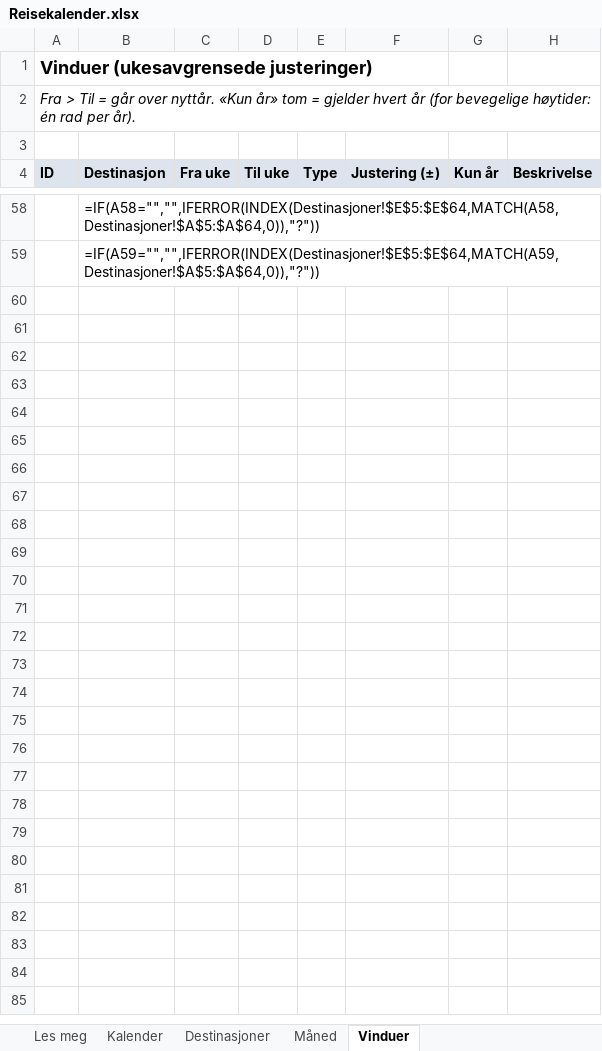
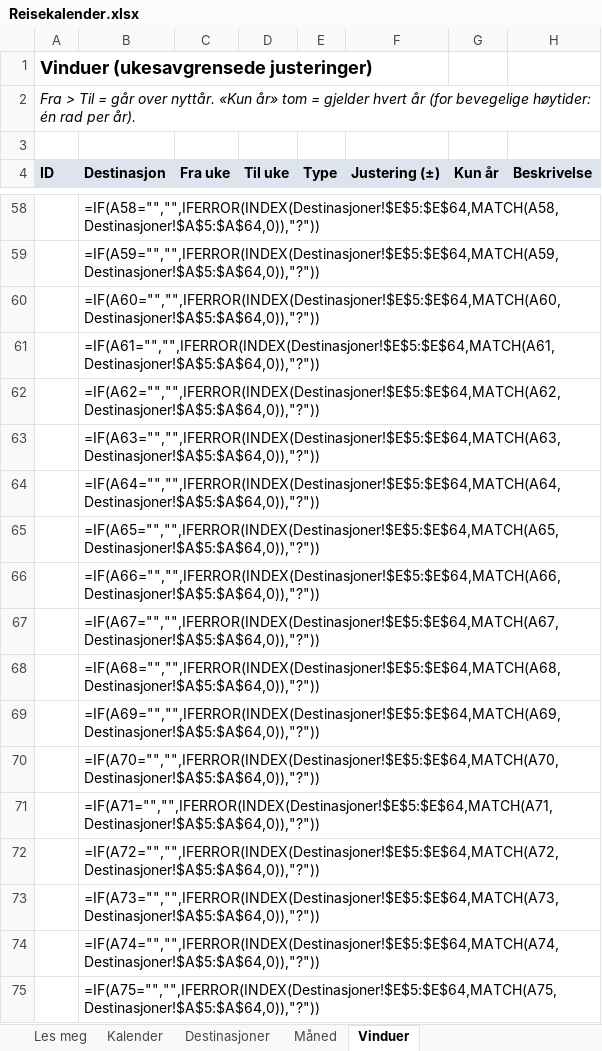
Before and after one commit to paalstampe/reiseplanlegging, an Excel workbook: Reisekalender.xlsx, sheet Vinduer, drawn as a sheet; only a part is shown, gaps mark what is left out; values as stored, in another font and other column widths than the file's, no borders; formulas without a stored value are shown as written; the diff covers the shown part only; the diff names each change by its address in the sheet, - before the commit and + after, or states it on an @@ line.

```diff
--- a/Reisekalender.xlsx (sheet Vinduer)
+++ b/Reisekalender.xlsx (sheet Vinduer)
+row 60:  | =IF(A60="","",IFERROR(INDEX(Destinasjoner!$E$5:$E$64,MATCH(A60,Destinasjoner!$A$5:$A$64,0)),"?"))
+row 61:  | =IF(A61="","",IFERROR(INDEX(Destinasjoner!$E$5:$E$64,MATCH(A61,Destinasjoner!$A$5:$A$64,0)),"?"))
+row 62:  | =IF(A62="","",IFERROR(INDEX(Destinasjoner!$E$5:$E$64,MATCH(A62,Destinasjoner!$A$5:$A$64,0)),"?"))
+row 63:  | =IF(A63="","",IFERROR(INDEX(Destinasjoner!$E$5:$E$64,MATCH(A63,Destinasjoner!$A$5:$A$64,0)),"?"))
+row 64:  | =IF(A64="","",IFERROR(INDEX(Destinasjoner!$E$5:$E$64,MATCH(A64,Destinasjoner!$A$5:$A$64,0)),"?"))
+row 65:  | =IF(A65="","",IFERROR(INDEX(Destinasjoner!$E$5:$E$64,MATCH(A65,Destinasjoner!$A$5:$A$64,0)),"?"))
+row 66:  | =IF(A66="","",IFERROR(INDEX(Destinasjoner!$E$5:$E$64,MATCH(A66,Destinasjoner!$A$5:$A$64,0)),"?"))
+row 67:  | =IF(A67="","",IFERROR(INDEX(Destinasjoner!$E$5:$E$64,MATCH(A67,Destinasjoner!$A$5:$A$64,0)),"?"))
+row 68:  | =IF(A68="","",IFERROR(INDEX(Destinasjoner!$E$5:$E$64,MATCH(A68,Destinasjoner!$A$5:$A$64,0)),"?"))
+row 69:  | =IF(A69="","",IFERROR(INDEX(Destinasjoner!$E$5:$E$64,MATCH(A69,Destinasjoner!$A$5:$A$64,0)),"?"))
+row 70:  | =IF(A70="","",IFERROR(INDEX(Destinasjoner!$E$5:$E$64,MATCH(A70,Destinasjoner!$A$5:$A$64,0)),"?"))
+row 71:  | =IF(A71="","",IFERROR(INDEX(Destinasjoner!$E$5:$E$64,MATCH(A71,Destinasjoner!$A$5:$A$64,0)),"?"))
+row 72:  | =IF(A72="","",IFERROR(INDEX(Destinasjoner!$E$5:$E$64,MATCH(A72,Destinasjoner!$A$5:$A$64,0)),"?"))
+row 73:  | =IF(A73="","",IFERROR(INDEX(Destinasjoner!$E$5:$E$64,MATCH(A73,Destinasjoner!$A$5:$A$64,0)),"?"))
+row 74:  | =IF(A74="","",IFERROR(INDEX(Destinasjoner!$E$5:$E$64,MATCH(A74,Destinasjoner!$A$5:$A$64,0)),"?"))
+row 75:  | =IF(A75="","",IFERROR(INDEX(Destinasjoner!$E$5:$E$64,MATCH(A75,Destinasjoner!$A$5:$A$64,0)),"?"))
```
Also changed, not shown: 229 added rows, 5 removed rows and 215 edited cells elsewhere in this sheet, sheet Måned, sheet Destinasjoner, sheet Les meg, 54 other files.
